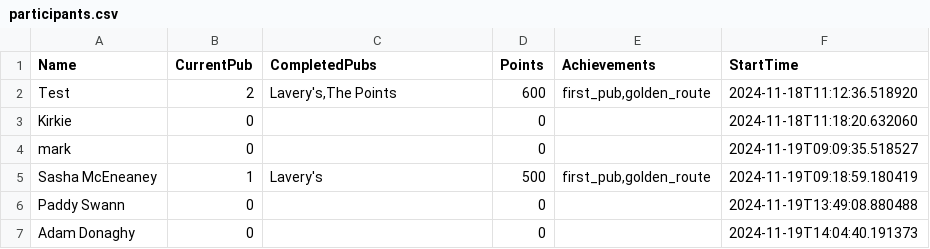
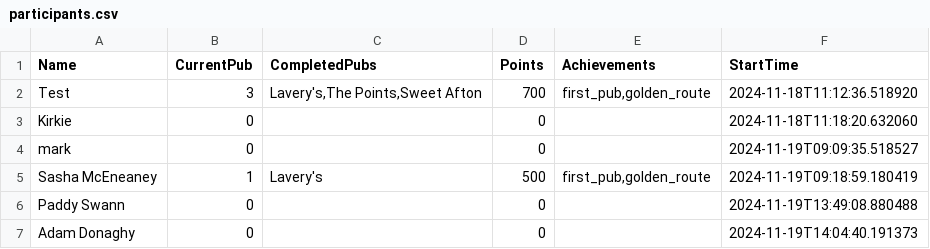
Before and after one commit to kirkpatrick8/pubcrawl, a CSV file: participants.csv, drawn as a sheet.

Commit message:
Update participants - 2024-11-21 18:43:15.407089

```diff
--- a/participants.csv
+++ b/participants.csv
@@ -1,3 +1,3 @@
 Name,CurrentPub,CompletedPubs,Points,Achievements,StartTime
-Test,2,"Lavery's,The Points",600,"first_pub,golden_route",2024-11-18T11:12:36.518920
+Test,3,"Lavery's,The Points,Sweet Afton",700,"first_pub,golden_route",2024-11-18T11:12:36.518920
 Kirkie,0,,0,,2024-11-18T11:18:20.632060
```
